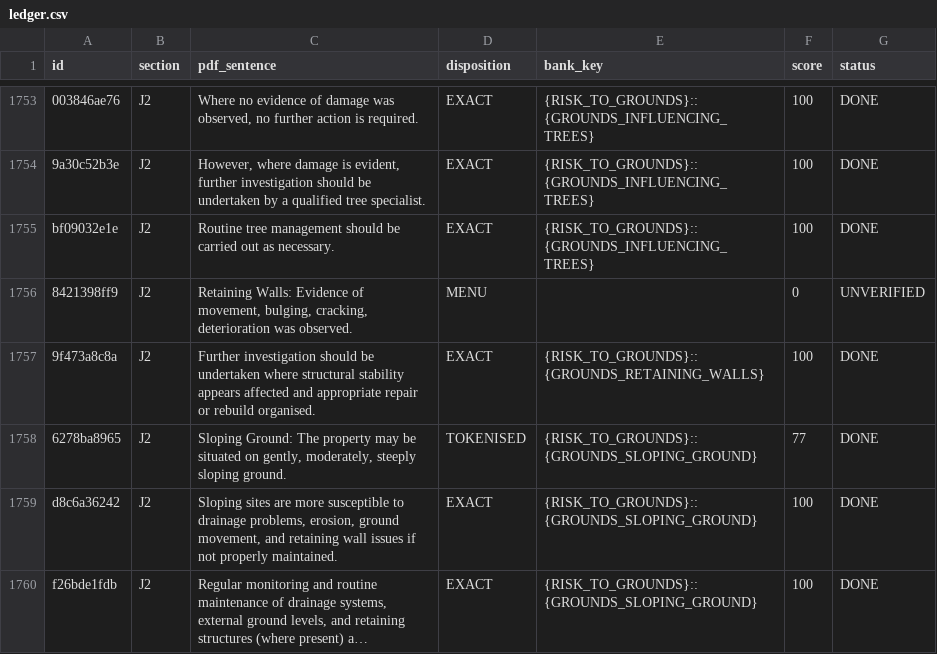
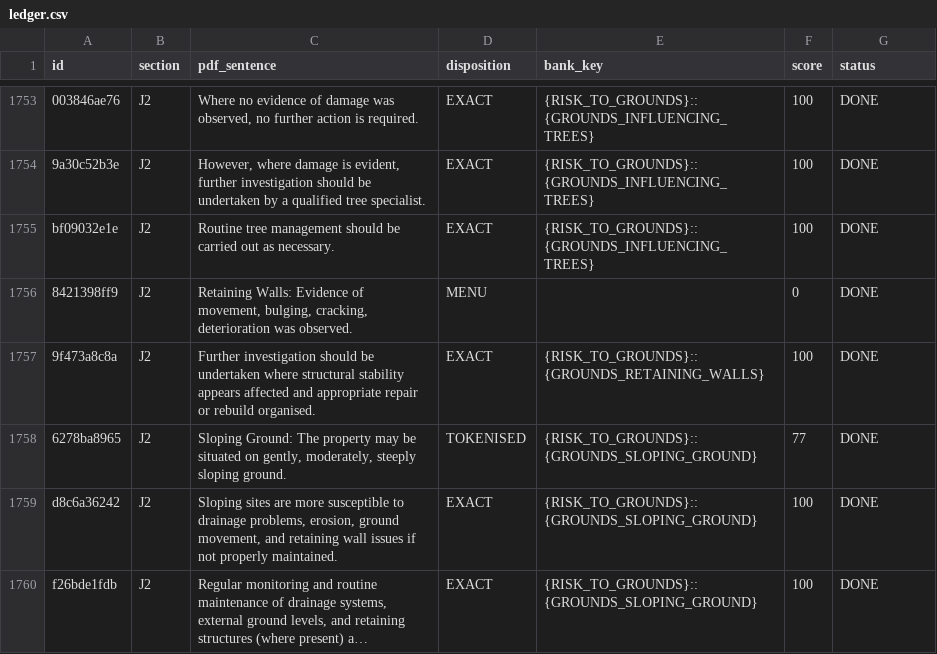
Before and after one commit to Anwaaralikhan550/survey-scriber, a CSV file: tool/phrase_audit/verbatim/ledger.csv, drawn as a sheet; only a part is shown, gaps mark what is left out; long unchanged cells end in …; the diff covers the shown part only; the diff names each change by its address in the sheet, - before the commit and + after, or states it on an @@ line.

```diff
--- a/tool/phrase_audit/verbatim/ledger.csv
+++ b/tool/phrase_audit/verbatim/ledger.csv
-G1756 (status): UNVERIFIED
+G1756 (status): DONE
```
Also changed, not shown: 31 edited cells elsewhere in this file, tool/phrase_audit/verbatim/ledger_decisions.csv.
